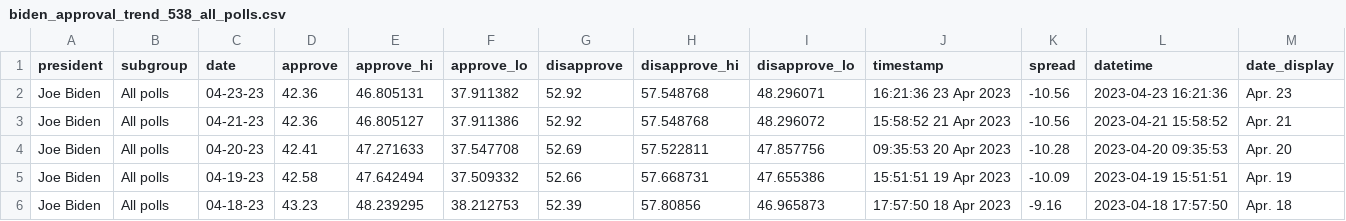
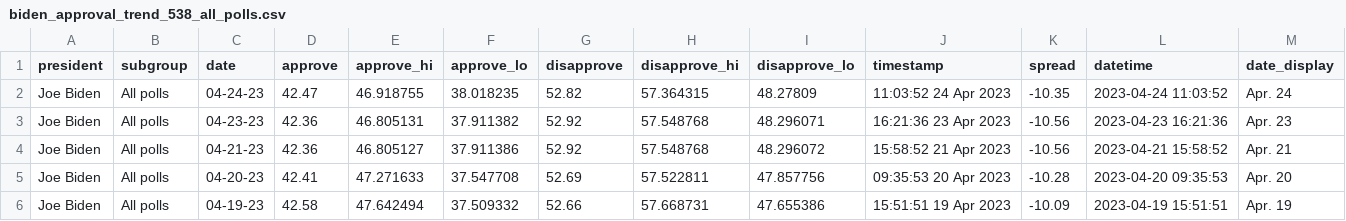
Before and after one commit to stiles/biden-polls, a CSV file: data/processed/biden_approval_trend_538_all_polls.csv, drawn as a sheet; only a part is shown; the shorter side is filled out with more unchanged rows.

```diff
--- a/data/processed/biden_approval_trend_538_all_polls.csv
+++ b/data/processed/biden_approval_trend_538_all_polls.csv
@@ -1,2 +1,3 @@
 president,subgroup,date,approve,approve_hi,approve_lo,disapprove,disapprove_hi,disapprove_lo,timestamp,spread,datetime,date_display
+Joe Biden,All polls,04-24-23,42.47,46.918755,38.018235,52.82,57.364315,48.27809,11:03:52 24 Apr 2023,-10.35,2023-04-24 11:03:52,Apr. 24
 Joe Biden,All polls,04-23-23,42.36,46.805131,37.911382,52.92,57.548768,48.296071,16:21:36 23 Apr 2023,-10.56,2023-04-23 16:21:36,Apr. 23
```
Also changed, not shown: data/processed/biden_approval_trend_538_adults.csv, data/processed/biden_approval_trend_538_latest_adults.csv, 3 other files.
